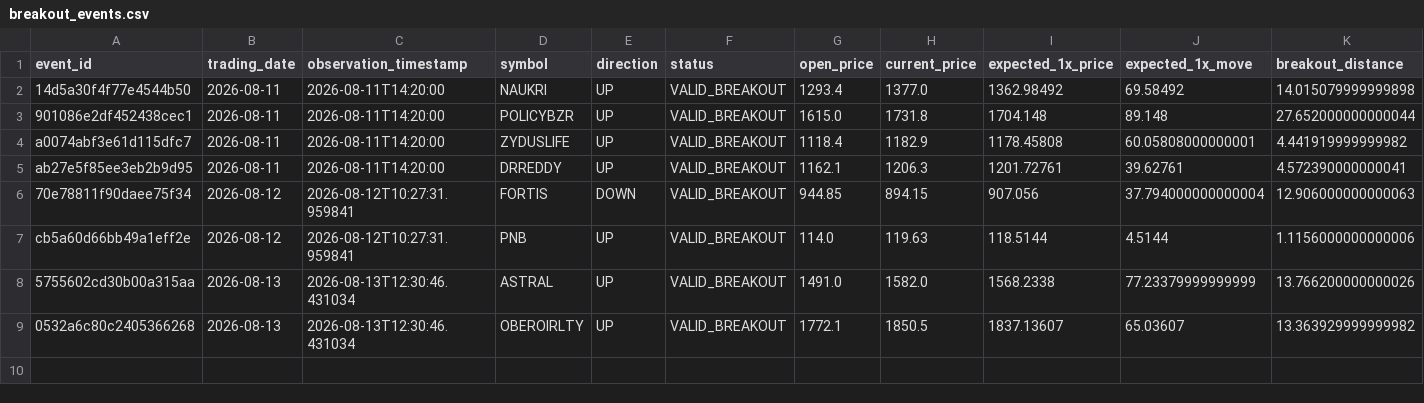
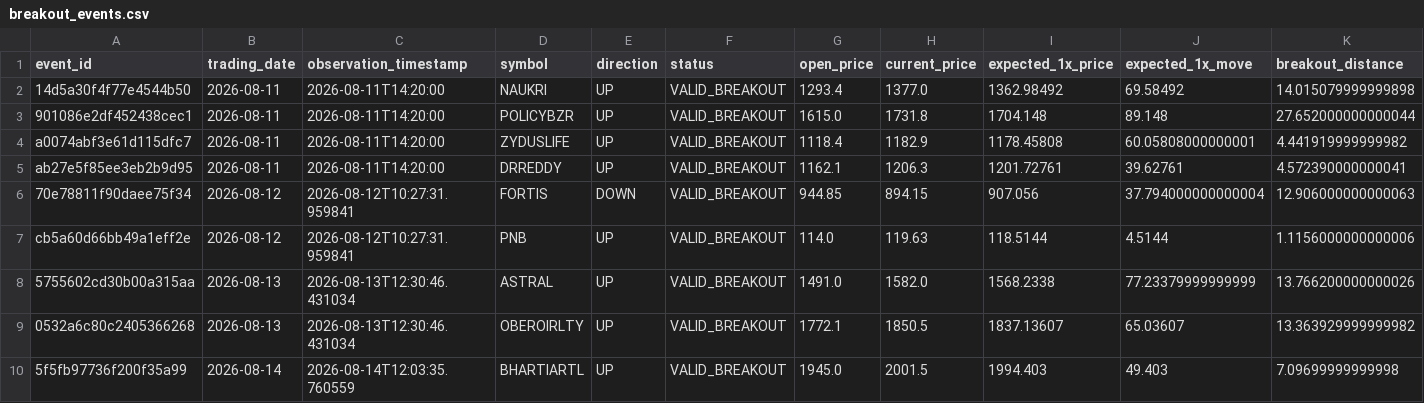
Before and after one commit to shubhagoswami80-ui/NTIS_Enterprise, a CSV file: SDL/data/output/tradable_events/breakout_events.csv, drawn as a sheet; only a part is shown; rows hold the shown columns only; the diff names each change by its address in the sheet, - before the commit and + after, or states it on an @@ line.

```diff
--- a/SDL/data/output/tradable_events/breakout_events.csv
+++ b/SDL/data/output/tradable_events/breakout_events.csv
+row 10: 5f5fb97736f200f35a99 | 2026-08-14 | 2026-08-14T12:03:35.760559 | BHARTIARTL | UP | VALID_BREAKOUT | 1945.0 | 2001.5 | 1994.403 | 49.403 | 7.09699999999998
```
Also changed, not shown: SDL/data/output/tradable_events/approaching_breakouts.csv, 10 other files.
